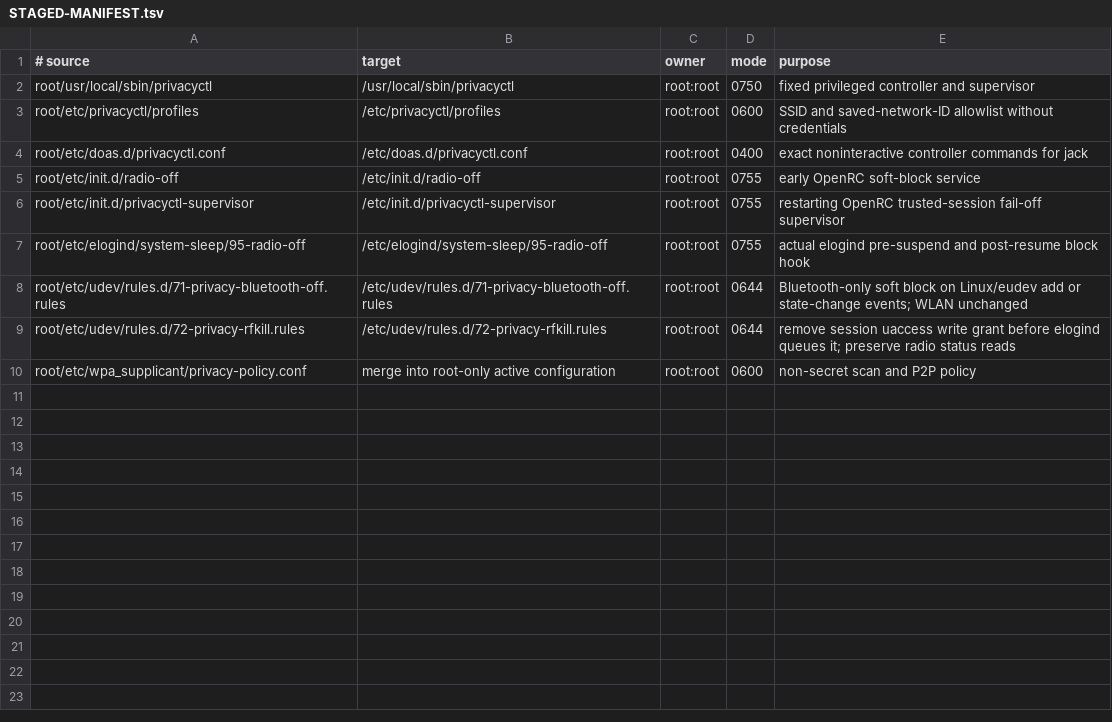
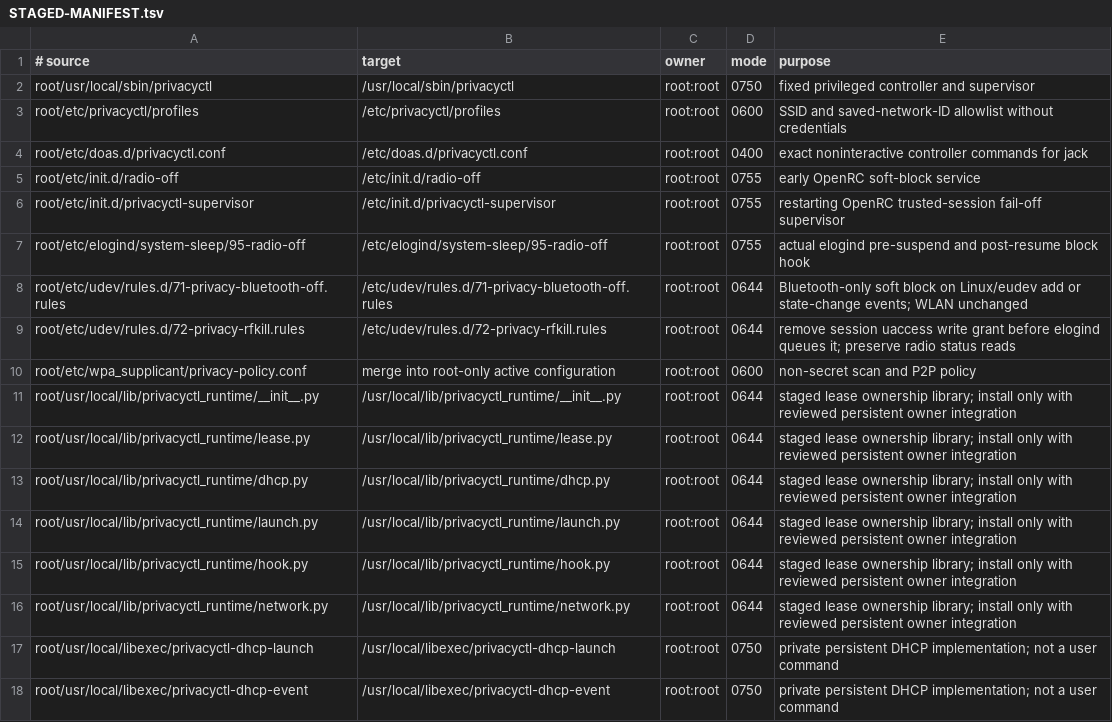
Before and after one commit to Spaceghost/.files, a TSV file: alpine/security/radio/STAGED-MANIFEST.tsv, drawn as a sheet.

Commit message:
radio: verify owned lease application and package resolver lock bridge
Apply and remove generation-owned addresses, routes, IPv6 profiles and DNS
with bounded native commands and process-tree cleanup. Preserve unrelated
state and retain partial ownership for failure cleanup. Reproduce the stock
resolver PID-namespace locking failures and add an explicit validated bridge
that shares the native lock with ordinary callers.

All 131 radio tests, seven native lease cases and six resolver concurrency
groups pass. Two offline builds produce identical signed resolver APKs; source,
inputs, evidence and artifacts are archived in Fossil. The installed r1 script
matches the tested payload, and host network/DNS/radio/DHCP checks are unchanged.
Snapshot 929661069218e44178e3 matches all 1080 installed package identities.

Radio-owner service integration, resolver takeover, trusted identities and
live migration remain pending. Preserve the active WLAN services and all
unrelated workspace edits.


FossilOrigin-Name: d17209d5fbff0d8c2e7f989cef289ebfd1ed102584dfaed6825cee829ab42ccd

```diff
--- a/alpine/security/radio/STAGED-MANIFEST.tsv
+++ b/alpine/security/radio/STAGED-MANIFEST.tsv
@@ -10 +10,9 @@ root/etc/udev/rules.d/72-privacy-rfkill.rules	/etc/udev/rules.d/72-privacy-rfkil
 root/etc/wpa_supplicant/privacy-policy.conf	merge into root-only active configuration	root:root	0600	non-secret scan and P2P policy
+root/usr/local/lib/privacyctl_runtime/__init__.py	/usr/local/lib/privacyctl_runtime/__init__.py	root:root	0644	staged lease ownership library; install only with reviewed persistent owner integration
+root/usr/local/lib/privacyctl_runtime/lease.py	/usr/local/lib/privacyctl_runtime/lease.py	root:root	0644	staged lease ownership library; install only with reviewed persistent owner integration
+root/usr/local/lib/privacyctl_runtime/dhcp.py	/usr/local/lib/privacyctl_runtime/dhcp.py	root:root	0644	staged lease ownership library; install only with reviewed persistent owner integration
+root/usr/local/lib/privacyctl_runtime/launch.py	/usr/local/lib/privacyctl_runtime/launch.py	root:root	0644	staged lease ownership library; install only with reviewed persistent owner integration
+root/usr/local/lib/privacyctl_runtime/hook.py	/usr/local/lib/privacyctl_runtime/hook.py	root:root	0644	staged lease ownership library; install only with reviewed persistent owner integration
+root/usr/local/lib/privacyctl_runtime/network.py	/usr/local/lib/privacyctl_runtime/network.py	root:root	0644	staged lease ownership library; install only with reviewed persistent owner integration
+root/usr/local/libexec/privacyctl-dhcp-launch	/usr/local/libexec/privacyctl-dhcp-launch	root:root	0750	private persistent DHCP implementation; not a user command
+root/usr/local/libexec/privacyctl-dhcp-event	/usr/local/libexec/privacyctl-dhcp-event	root:root	0750	private persistent DHCP implementation; not a user command
```
Also changed, not shown: 24 other files.
